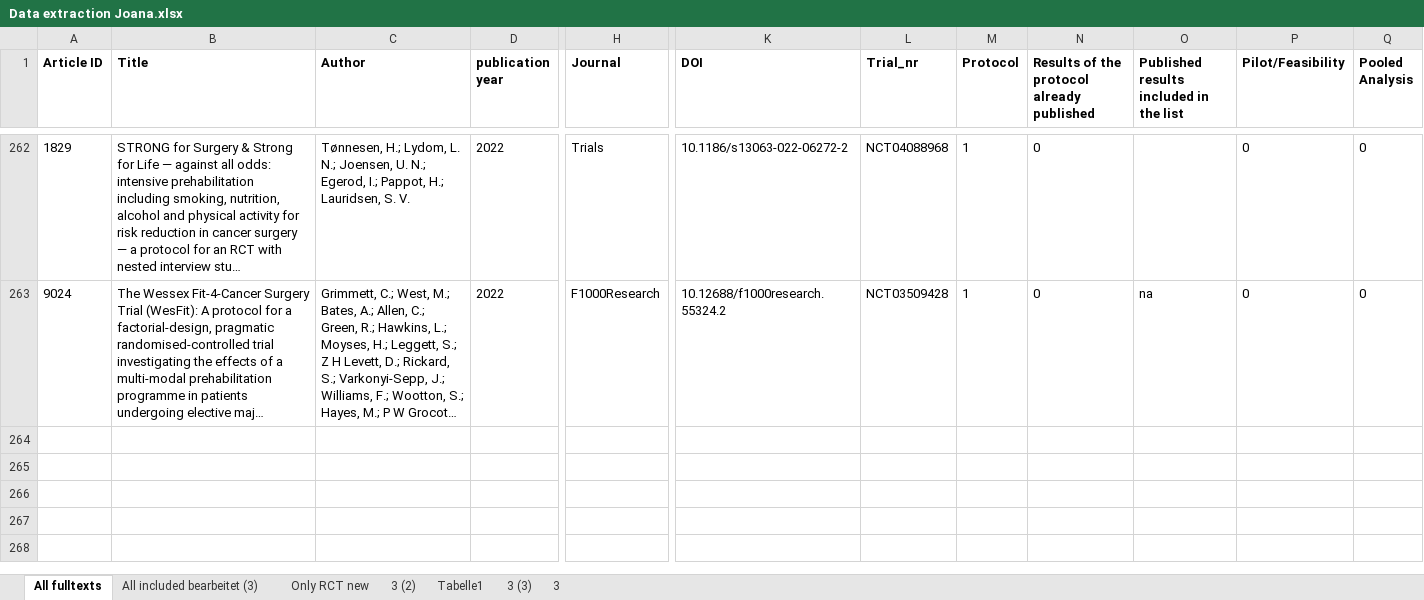
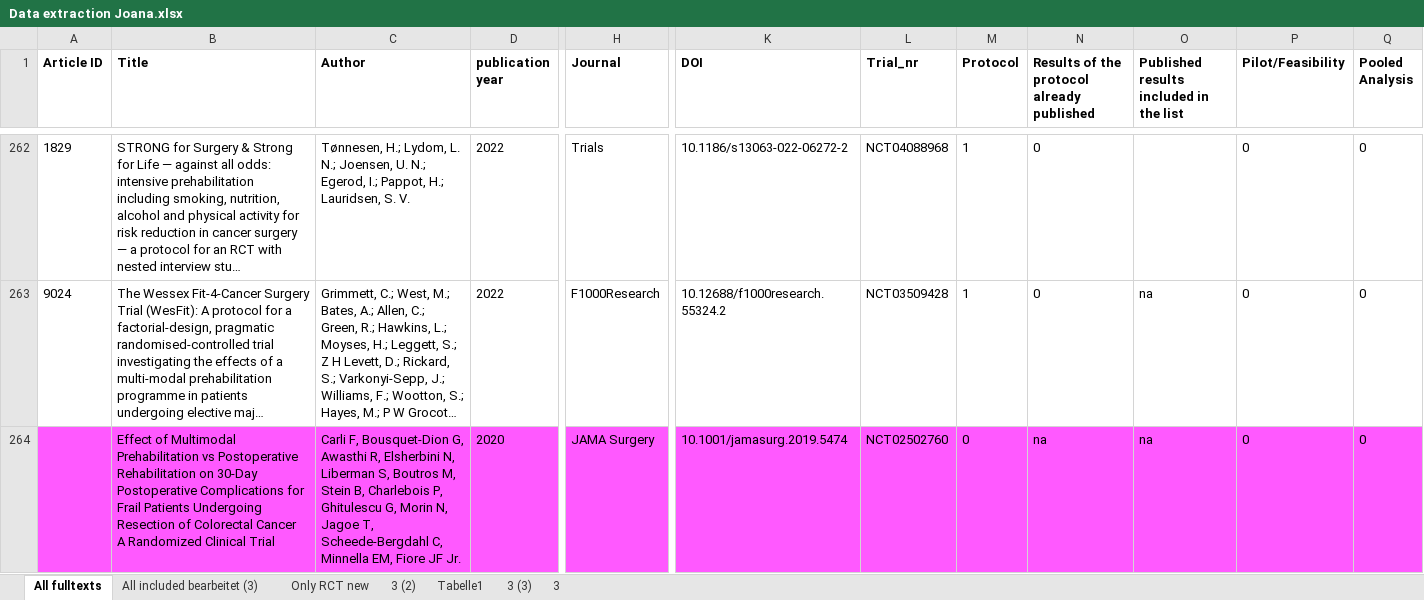
Before and after one commit to Pika-13/PHD_MID, an Excel workbook: Data extraction Joana.xlsx, sheet All fulltexts, drawn as a sheet; only a part is shown, gaps mark what is left out; long unchanged cells end in …; values as stored, in another font and other column widths than the file's, no borders; rows hold the shown columns only; ↵ is a line break in a cell; the diff names each change by its address in the sheet, - before the commit and + after, or states it on an @@ line.

Commit message:
Update Data extraction Joana.xlsx

```diff
--- a/Data extraction Joana.xlsx (sheet All fulltexts)
+++ b/Data extraction Joana.xlsx (sheet All fulltexts)
+row 264:  | Effect of Multimodal Prehabilitation vs Postoperative Rehabilitation on 30-Day Postoperative Complications for Frail Patients Undergoing Resection of Colorectal Cancer ↵ A Randomized Clinical Trial | Carli F, Bousquet-Dion G, Awasthi R, Elsherbini N, Liberman S, Boutros M, Stein B, Charlebois P, Ghitulescu G, Morin N, Jagoe T, Scheede-Bergdahl C, Minnella EM, Fiore JF Jr. | 2020 | JAMA Surgery | 10.1001/jamasurg.2019.5474 | NCT02502760 | 0 | na | na | 0 | 0
```
